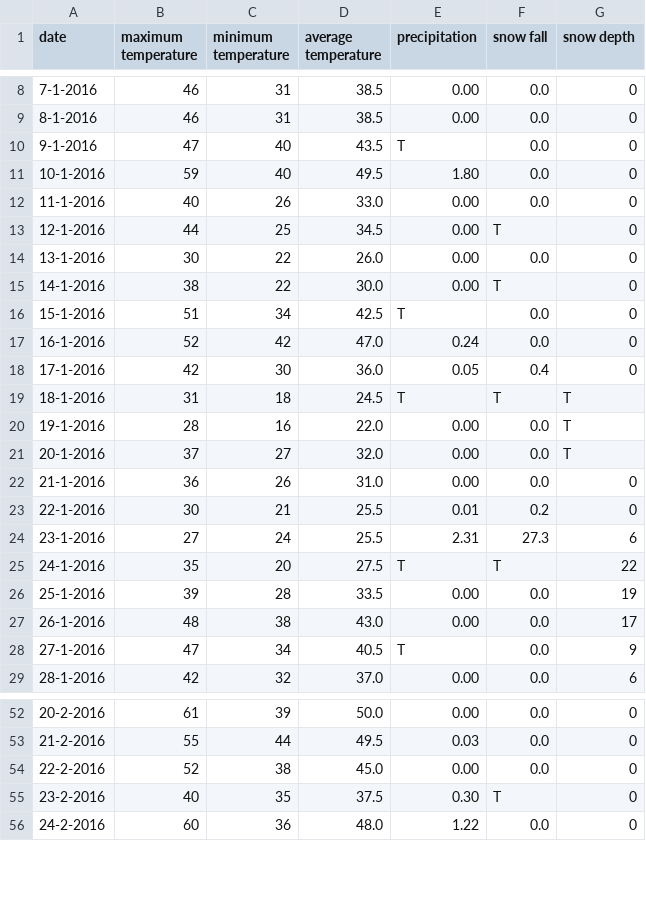
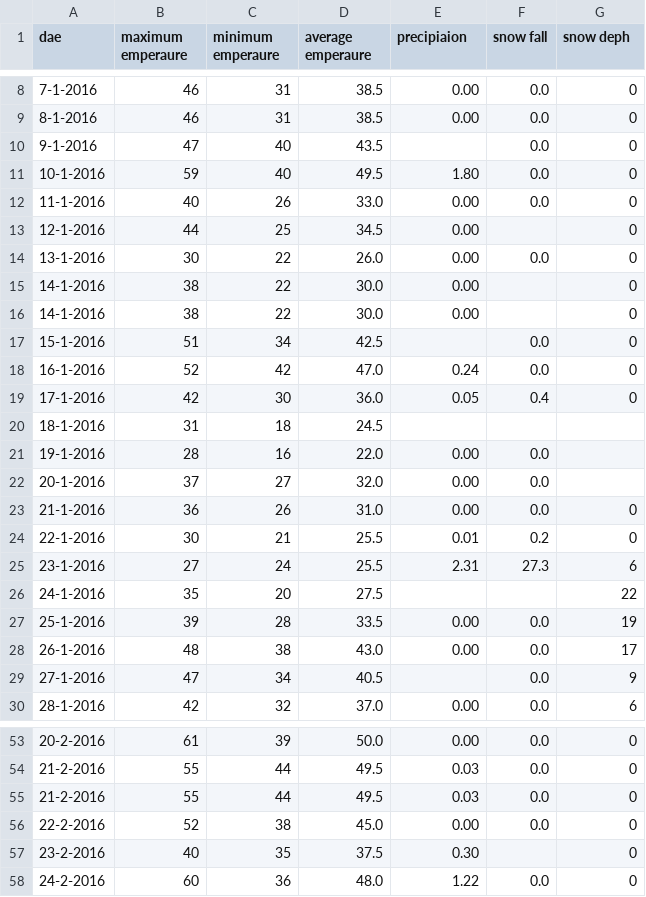
Before and after one commit to gaussgittt/cs673_2021, a CSV file: weather_data_nyc_centralpark_2016.csv, drawn as a sheet; only a part is shown, gaps mark what is left out; the diff covers the shown part only.

Commit message:
Add files via upload

```diff
--- a/weather_data_nyc_centralpark_2016.csv
+++ b/weather_data_nyc_centralpark_2016.csv
@@ -1 +1 @@
-date,maximum temperature,minimum temperature,average temperature,precipitation,snow fall,snow depth
+dae,maximum emperaure,minimum emperaure,average emperaure,precipiaion,snow fall,snow deph
@@ -9,14 +9,15 @@ date,maximum temperature,minimum temperature,average temperature,precipitation,s
 8-1-2016,46,31,38.5,0.00,0.0,0
-9-1-2016,47,40,43.5,T,0.0,0
+9-1-2016,47,40,43.5,,0.0,0
 10-1-2016,59,40,49.5,1.80,0.0,0
 11-1-2016,40,26,33.0,0.00,0.0,0
-12-1-2016,44,25,34.5,0.00,T,0
+12-1-2016,44,25,34.5,0.00,,0
 13-1-2016,30,22,26.0,0.00,0.0,0
-14-1-2016,38,22,30.0,0.00,T,0
-15-1-2016,51,34,42.5,T,0.0,0
+14-1-2016,38,22,30.0,0.00,,0
+14-1-2016,38,22,30.0,0.00,,0
+15-1-2016,51,34,42.5,,0.0,0
 16-1-2016,52,42,47.0,0.24,0.0,0
 17-1-2016,42,30,36.0,0.05,0.4,0
-18-1-2016,31,18,24.5,T,T,T
-19-1-2016,28,16,22.0,0.00,0.0,T
-20-1-2016,37,27,32.0,0.00,0.0,T
+18-1-2016,31,18,24.5,,,
+19-1-2016,28,16,22.0,0.00,0.0,
+20-1-2016,37,27,32.0,0.00,0.0,
 21-1-2016,36,26,31.0,0.00,0.0,0
@@ -24,6 +25,6 @@ date,maximum temperature,minimum temperature,average temperature,precipitation,s
 23-1-2016,27,24,25.5,2.31,27.3,6
-24-1-2016,35,20,27.5,T,T,22
+24-1-2016,35,20,27.5,,,22
 25-1-2016,39,28,33.5,0.00,0.0,19
 26-1-2016,48,38,43.0,0.00,0.0,17
-27-1-2016,47,34,40.5,T,0.0,9
+27-1-2016,47,34,40.5,,0.0,9
 28-1-2016,42,32,37.0,0.00,0.0,6
@@ -53,4 +54,5 @@ date,maximum temperature,minimum temperature,average temperature,precipitation,s
 21-2-2016,55,44,49.5,0.03,0.0,0
+21-2-2016,55,44,49.5,0.03,0.0,0
 22-2-2016,52,38,45.0,0.00,0.0,0
-23-2-2016,40,35,37.5,0.30,T,0
+23-2-2016,40,35,37.5,0.30,,0
 24-2-2016,60,36,48.0,1.22,0.0,0
```
Also changed, not shown: 33 edited cells elsewhere in this file.
